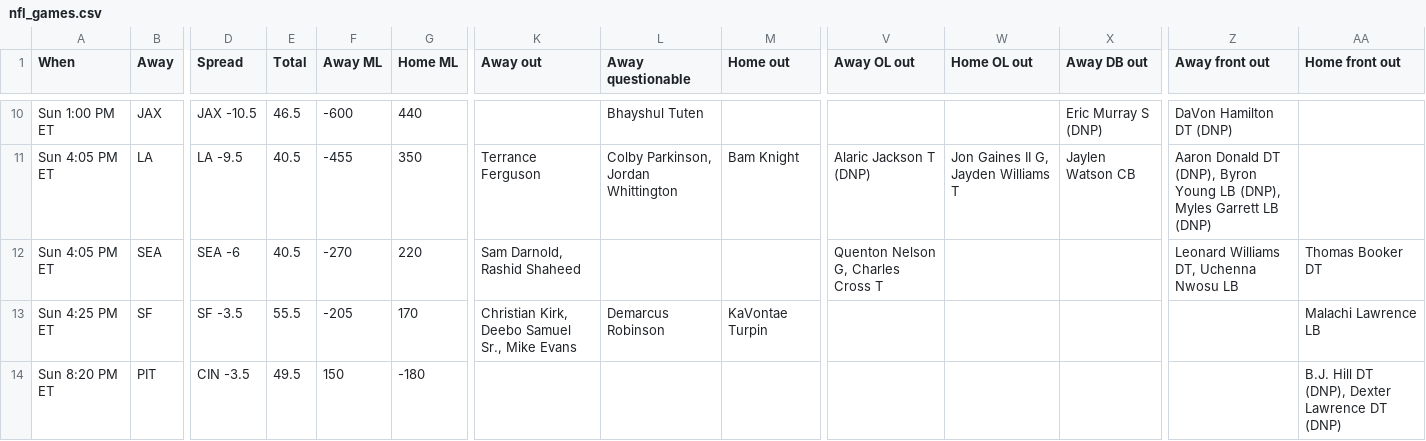
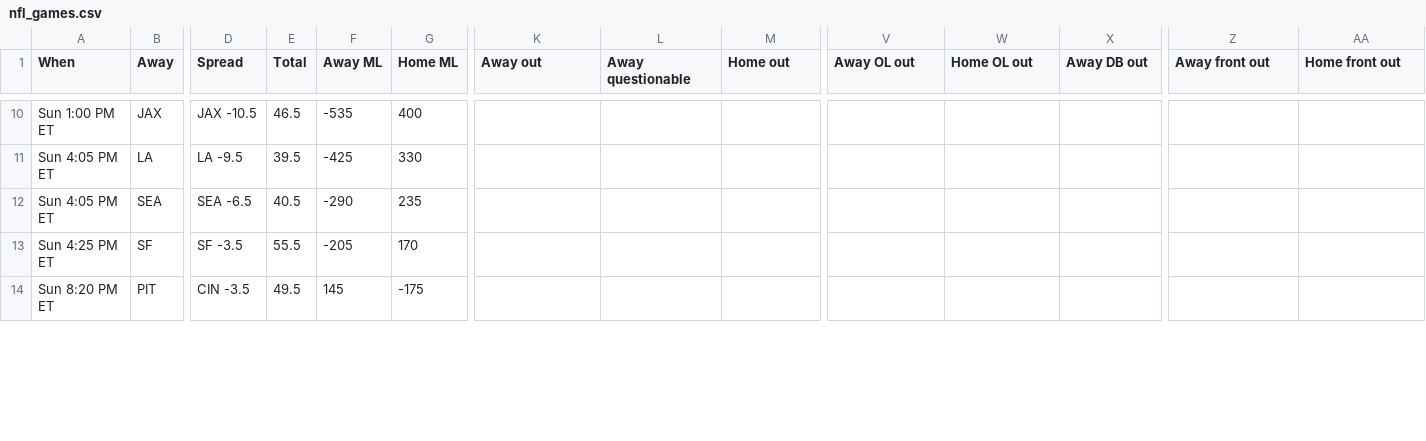
Before and after one commit to ECC370/stats, a CSV file: data/nfl_games.csv, drawn as a sheet; only a part is shown, gaps mark what is left out; the diff covers the shown part only; the diff names each change by its address in the sheet, - before the commit and + after, or states it on an @@ line.

```diff
--- a/data/nfl_games.csv
+++ b/data/nfl_games.csv
-F10 (Away ML): -600
+F10 (Away ML): -535
-G10 (Home ML): 440
+G10 (Home ML): 400
-L10 (Away questionable): Bhayshul Tuten
+L10 (Away questionable): (empty)
-X10 (Away DB out): Eric Murray S (DNP)
+X10 (Away DB out): (empty)
-Z10 (Away front out): DaVon Hamilton DT (DNP)
+Z10 (Away front out): (empty)
-E11 (Total): 40.5
+E11 (Total): 39.5
-F11 (Away ML): -455
+F11 (Away ML): -425
-G11 (Home ML): 350
+G11 (Home ML): 330
-K11 (Away out): Terrance Ferguson
+K11 (Away out): (empty)
-L11 (Away questionable): Colby Parkinson, Jordan Whittington
+L11 (Away questionable): (empty)
-M11 (Home out): Bam Knight
+M11 (Home out): (empty)
-V11 (Away OL out): Alaric Jackson T (DNP)
+V11 (Away OL out): (empty)
-W11 (Home OL out): Jon Gaines II G, Jayden Williams T
+W11 (Home OL out): (empty)
-X11 (Away DB out): Jaylen Watson CB
+X11 (Away DB out): (empty)
-Z11 (Away front out): Aaron Donald DT (DNP), Byron Young LB (DNP), Myles Garrett LB (DNP)
+Z11 (Away front out): (empty)
-D12 (Spread): SEA -6
+D12 (Spread): SEA -6.5
-F12 (Away ML): -270
+F12 (Away ML): -290
-G12 (Home ML): 220
+G12 (Home ML): 235
-K12 (Away out): Sam Darnold, Rashid Shaheed
+K12 (Away out): (empty)
-V12 (Away OL out): Quenton Nelson G, Charles Cross T
+V12 (Away OL out): (empty)
-Z12 (Away front out): Leonard Williams DT, Uchenna Nwosu LB
+Z12 (Away front out): (empty)
-AA12 (Home front out): Thomas Booker DT
+AA12 (Home front out): (empty)
-K13 (Away out): Christian Kirk, Deebo Samuel Sr., Mike Evans
+K13 (Away out): (empty)
-L13 (Away questionable): Demarcus Robinson
+L13 (Away questionable): (empty)
-M13 (Home out): KaVontae Turpin
+M13 (Home out): (empty)
-AA13 (Home front out): Malachi Lawrence LB
+AA13 (Home front out): (empty)
-F14 (Away ML): 150
+F14 (Away ML): 145
-G14 (Home ML): -180
+G14 (Home ML): -175
-AA14 (Home front out): B.J. Hill DT (DNP), Dexter Lawrence DT (DNP)
+AA14 (Home front out): (empty)
```
Also changed, not shown: 65 edited cells elsewhere in this file, data/nba_gamelog_2.csv, data/nba_gamelog_3.csv, 18 other files.
